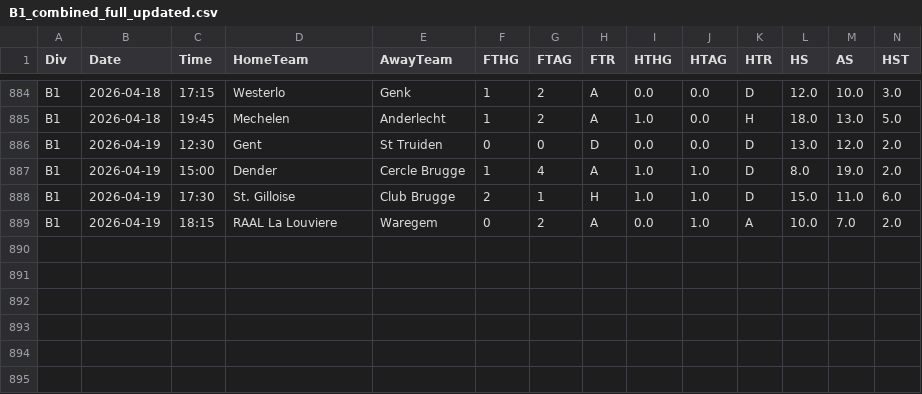
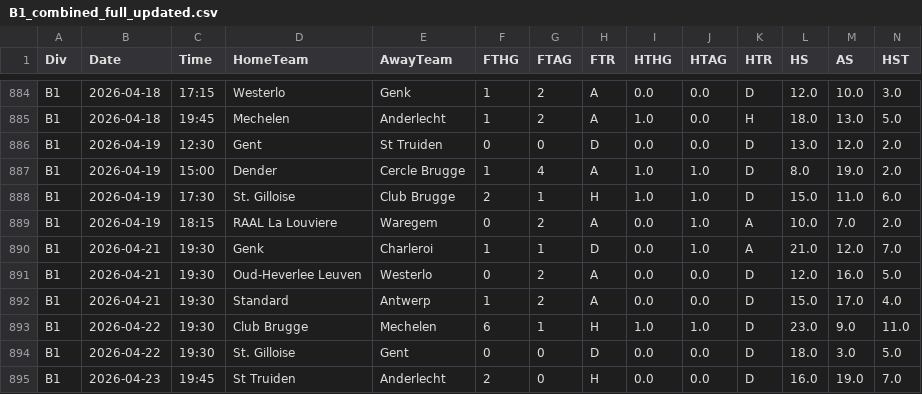
Before and after one commit to Daifyyy/Poisson, a CSV file: data/B1_combined_full_updated.csv, drawn as a sheet; only a part is shown, gaps mark what is left out; rows hold the shown columns only; the diff names each change by its address in the sheet, - before the commit and + after, or states it on an @@ line.

```diff
--- a/data/B1_combined_full_updated.csv
+++ b/data/B1_combined_full_updated.csv
+row 890: B1 | 2026-04-21 | 19:30 | Genk | Charleroi | 1 | 1 | D | 0.0 | 1.0 | A | 21.0 | 12.0 | 7.0
+row 891: B1 | 2026-04-21 | 19:30 | Oud-Heverlee Leuven | Westerlo | 0 | 2 | A | 0.0 | 0.0 | D | 12.0 | 16.0 | 5.0
+row 892: B1 | 2026-04-21 | 19:30 | Standard | Antwerp | 1 | 2 | A | 0.0 | 0.0 | D | 15.0 | 17.0 | 4.0
+row 893: B1 | 2026-04-22 | 19:30 | Club Brugge | Mechelen | 6 | 1 | H | 1.0 | 1.0 | D | 23.0 | 9.0 | 11.0
+row 894: B1 | 2026-04-22 | 19:30 | St. Gilloise | Gent | 0 | 0 | D | 0.0 | 0.0 | D | 18.0 | 3.0 | 5.0
+row 895: B1 | 2026-04-23 | 19:45 | St Truiden | Anderlecht | 2 | 0 | H | 0.0 | 0.0 | D | 16.0 | 19.0 | 7.0
```
Also changed, not shown: data/E0_combined_full_updated.csv, data/E1_combined_full_updated.csv, 4 other files.
